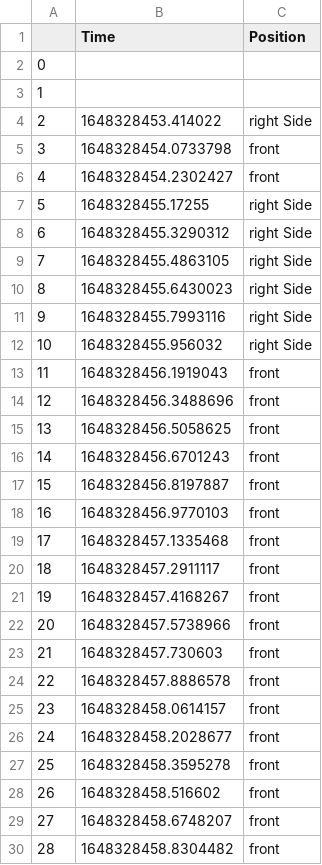
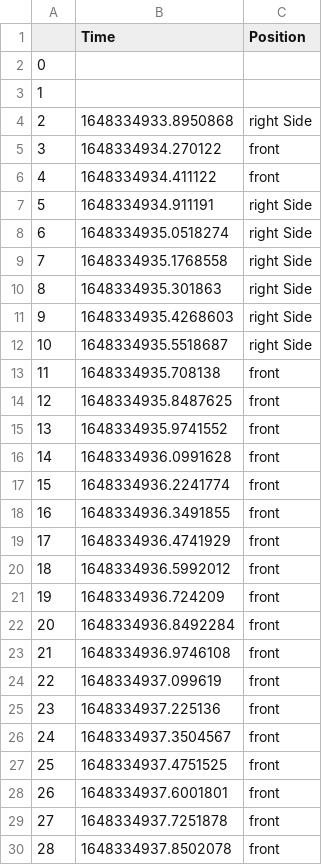
Before and after one commit to SHAHYASHNILESH/CodeShastra8.0-Z-coders, a CSV file: logs.csv, drawn as a sheet; only a part is shown; the diff covers the shown part only.

```diff
--- a/logs.csv
+++ b/logs.csv
@@ -3,28 +3,28 @@
 1,,
-2,1648328453.414022,right Side
-3,1648328454.0733798,front
-4,1648328454.2302427,front
-5,1648328455.17255,right Side
-6,1648328455.3290312,right Side
-7,1648328455.4863105,right Side
-8,1648328455.6430023,right Side
-9,1648328455.7993116,right Side
-10,1648328455.956032,right Side
-11,1648328456.1919043,front
-12,1648328456.3488696,front
-13,1648328456.5058625,front
-14,1648328456.6701243,front
-15,1648328456.8197887,front
-16,1648328456.9770103,front
-17,1648328457.1335468,front
-18,1648328457.2911117,front
-19,1648328457.4168267,front
-20,1648328457.5738966,front
-21,1648328457.730603,front
-22,1648328457.8886578,front
-23,1648328458.0614157,front
-24,1648328458.2028677,front
-25,1648328458.3595278,front
-26,1648328458.516602,front
-27,1648328458.6748207,front
-28,1648328458.8304482,front
+2,1648334933.8950868,right Side
+3,1648334934.270122,front
+4,1648334934.411122,front
+5,1648334934.911191,right Side
+6,1648334935.0518274,right Side
+7,1648334935.1768558,right Side
+8,1648334935.301863,right Side
+9,1648334935.4268603,right Side
+10,1648334935.5518687,right Side
+11,1648334935.708138,front
+12,1648334935.8487625,front
+13,1648334935.9741552,front
+14,1648334936.0991628,front
+15,1648334936.2241774,front
+16,1648334936.3491855,front
+17,1648334936.4741929,front
+18,1648334936.5992012,front
+19,1648334936.724209,front
+20,1648334936.8492284,front
+21,1648334936.9746108,front
+22,1648334937.099619,front
+23,1648334937.225136,front
+24,1648334937.3504567,front
+25,1648334937.4751525,front
+26,1648334937.6001801,front
+27,1648334937.7251878,front
+28,1648334937.8502078,front
```
Also changed, not shown: 25 added rows and 2 edited cells elsewhere in this file, 2 other files.
